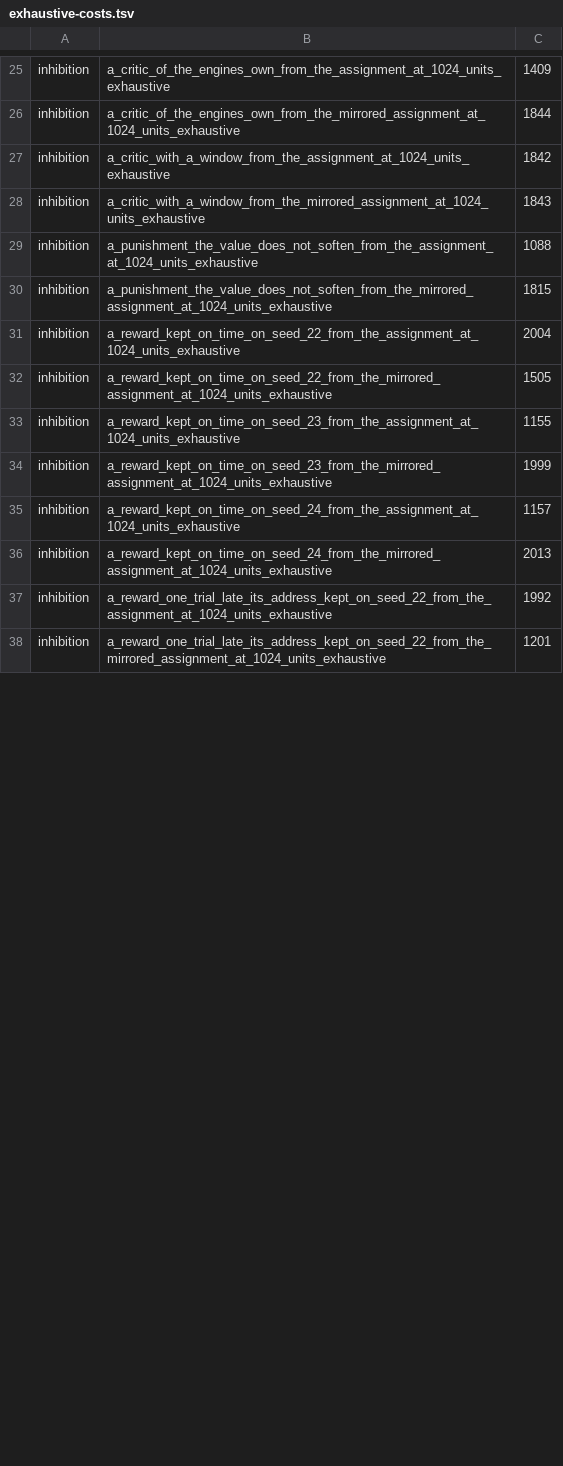
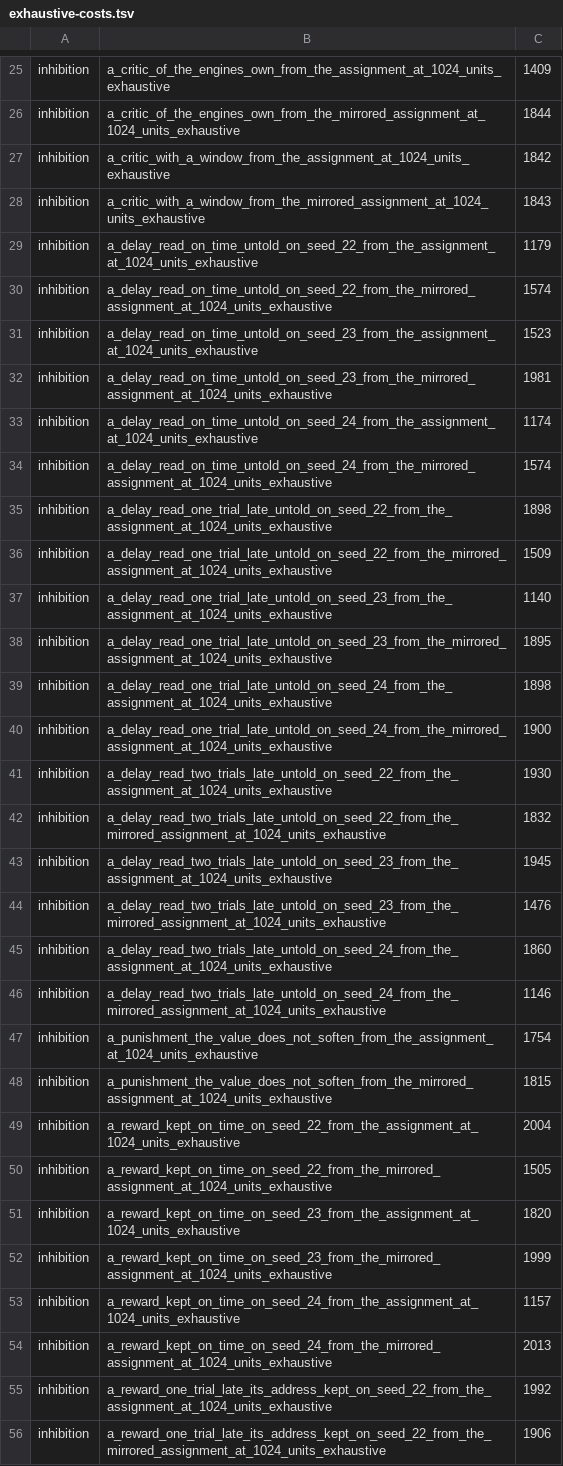
Before and after one commit to DescentVTT/VirtualCortex, a TSV file: scripts/exhaustive-costs.tsv, drawn as a sheet; only a part is shown, gaps mark what is left out; the diff covers the shown part only.

```diff
--- a/scripts/exhaustive-costs.tsv
+++ b/scripts/exhaustive-costs.tsv
@@ -28,3 +28,21 @@ inhibition	a_critic_with_a_window_from_the_assignment_at_1024_units_exhaustive	1
 inhibition	a_critic_with_a_window_from_the_mirrored_assignment_at_1024_units_exhaustive	1843
-inhibition	a_punishment_the_value_does_not_soften_from_the_assignment_at_1024_units_exhaustive	1088
+inhibition	a_delay_read_on_time_untold_on_seed_22_from_the_assignment_at_1024_units_exhaustive	1179
+inhibition	a_delay_read_on_time_untold_on_seed_22_from_the_mirrored_assignment_at_1024_units_exhaustive	1574
+inhibition	a_delay_read_on_time_untold_on_seed_23_from_the_assignment_at_1024_units_exhaustive	1523
+inhibition	a_delay_read_on_time_untold_on_seed_23_from_the_mirrored_assignment_at_1024_units_exhaustive	1981
+inhibition	a_delay_read_on_time_untold_on_seed_24_from_the_assignment_at_1024_units_exhaustive	1174
+inhibition	a_delay_read_on_time_untold_on_seed_24_from_the_mirrored_assignment_at_1024_units_exhaustive	1574
+inhibition	a_delay_read_one_trial_late_untold_on_seed_22_from_the_assignment_at_1024_units_exhaustive	1898
+inhibition	a_delay_read_one_trial_late_untold_on_seed_22_from_the_mirrored_assignment_at_1024_units_exhaustive	1509
+inhibition	a_delay_read_one_trial_late_untold_on_seed_23_from_the_assignment_at_1024_units_exhaustive	1140
+inhibition	a_delay_read_one_trial_late_untold_on_seed_23_from_the_mirrored_assignment_at_1024_units_exhaustive	1895
+inhibition	a_delay_read_one_trial_late_untold_on_seed_24_from_the_assignment_at_1024_units_exhaustive	1898
+inhibition	a_delay_read_one_trial_late_untold_on_seed_24_from_the_mirrored_assignment_at_1024_units_exhaustive	1900
+inhibition	a_delay_read_two_trials_late_untold_on_seed_22_from_the_assignment_at_1024_units_exhaustive	1930
+inhibition	a_delay_read_two_trials_late_untold_on_seed_22_from_the_mirrored_assignment_at_1024_units_exhaustive	1832
+inhibition	a_delay_read_two_trials_late_untold_on_seed_23_from_the_assignment_at_1024_units_exhaustive	1945
+inhibition	a_delay_read_two_trials_late_untold_on_seed_23_from_the_mirrored_assignment_at_1024_units_exhaustive	1476
+inhibition	a_delay_read_two_trials_late_untold_on_seed_24_from_the_assignment_at_1024_units_exhaustive	1860
+inhibition	a_delay_read_two_trials_late_untold_on_seed_24_from_the_mirrored_assignment_at_1024_units_exhaustive	1146
+inhibition	a_punishment_the_value_does_not_soften_from_the_assignment_at_1024_units_exhaustive	1754
 inhibition	a_punishment_the_value_does_not_soften_from_the_mirrored_assignment_at_1024_units_exhaustive	1815
@@ -32,3 +50,3 @@ inhibition	a_reward_kept_on_time_on_seed_22_from_the_assignment_at_1024_units_ex
 inhibition	a_reward_kept_on_time_on_seed_22_from_the_mirrored_assignment_at_1024_units_exhaustive	1505
-inhibition	a_reward_kept_on_time_on_seed_23_from_the_assignment_at_1024_units_exhaustive	1155
+inhibition	a_reward_kept_on_time_on_seed_23_from_the_assignment_at_1024_units_exhaustive	1820
 inhibition	a_reward_kept_on_time_on_seed_23_from_the_mirrored_assignment_at_1024_units_exhaustive	1999
@@ -37,2 +55,2 @@ inhibition	a_reward_kept_on_time_on_seed_24_from_the_mirrored_assignment_at_1024
 inhibition	a_reward_one_trial_late_its_address_kept_on_seed_22_from_the_assignment_at_1024_units_exhaustive	1992
-inhibition	a_reward_one_trial_late_its_address_kept_on_seed_22_from_the_mirrored_assignment_at_1024_units_exhaustive	1201
+inhibition	a_reward_one_trial_late_its_address_kept_on_seed_22_from_the_mirrored_assignment_at_1024_units_exhaustive	1906
```
Also changed, not shown: 2 added rows and 66 edited cells elsewhere in this file, 8 other files.
